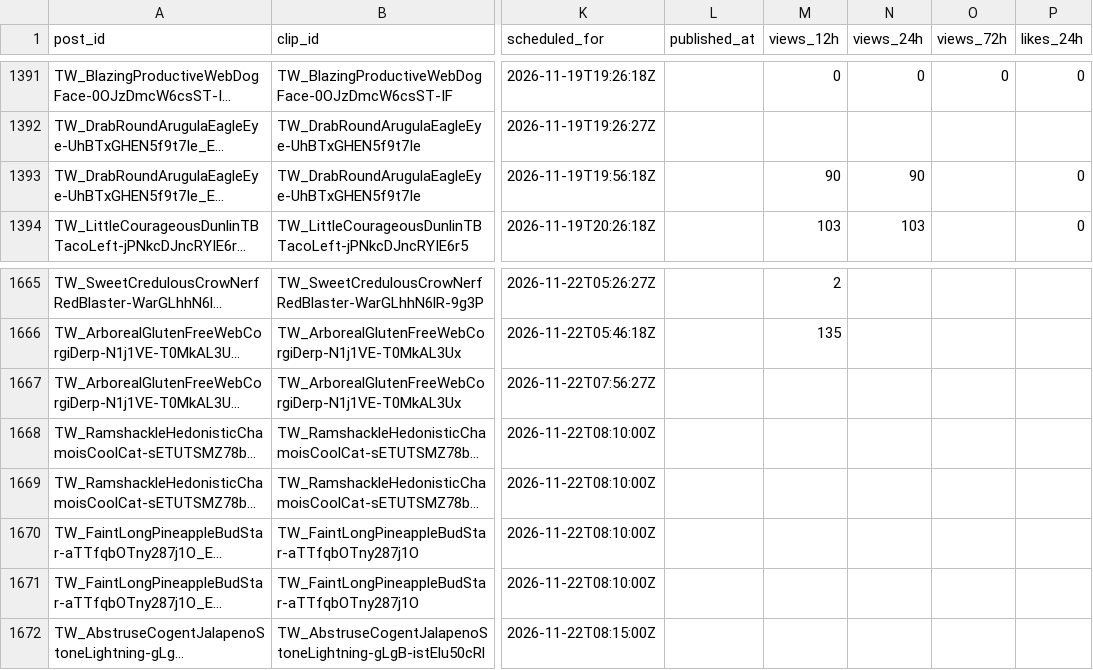
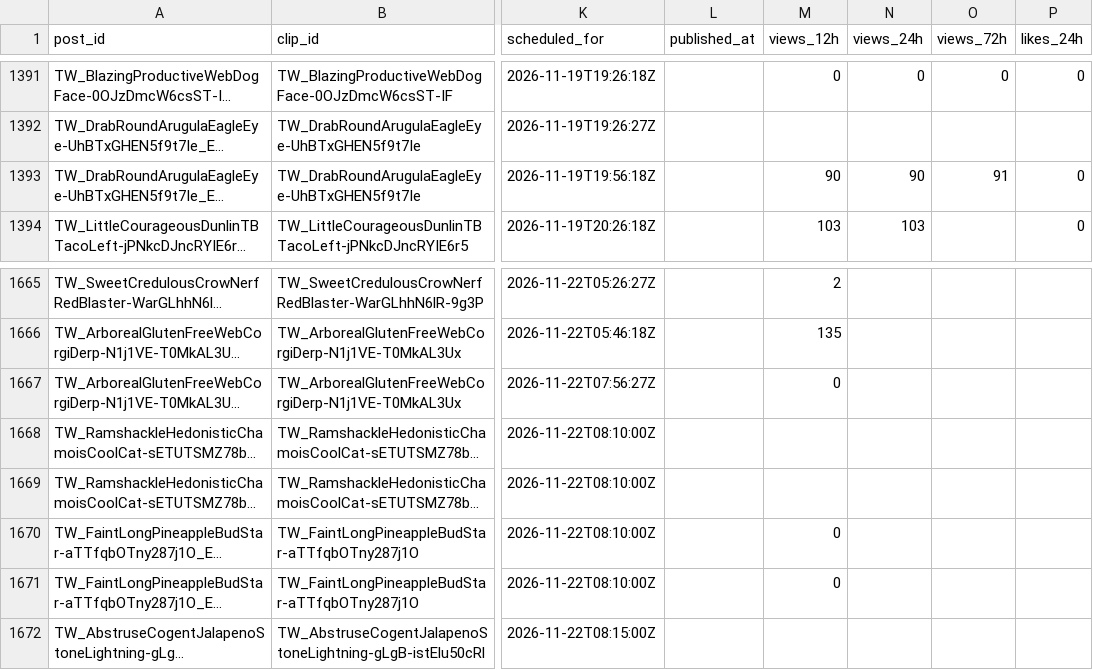
Before and after one commit to ty2mcdwdhw-hash/okx-proxy, a CSV file: GTA6_AUTO_CLIPPER/scoreboard.csv, drawn as a sheet; only a part is shown, gaps mark what is left out; long unchanged cells end in …; the diff names each change by its address in the sheet, - before the commit and + after, or states it on an @@ line.

```diff
--- a/GTA6_AUTO_CLIPPER/scoreboard.csv
+++ b/GTA6_AUTO_CLIPPER/scoreboard.csv
-O1393 (views_72h): (empty)
+O1393 (views_72h): 91
-M1667 (views_12h): (empty)
+M1667 (views_12h): 0
-M1670:M1671 (views_12h): (empty)
+M1670:M1671 (views_12h): 0
```
Also changed, not shown: 51 other files.
